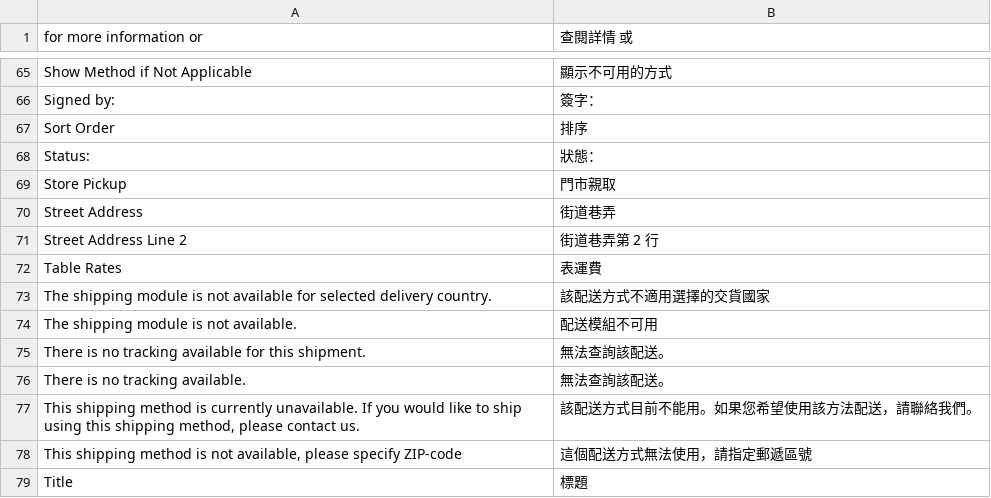
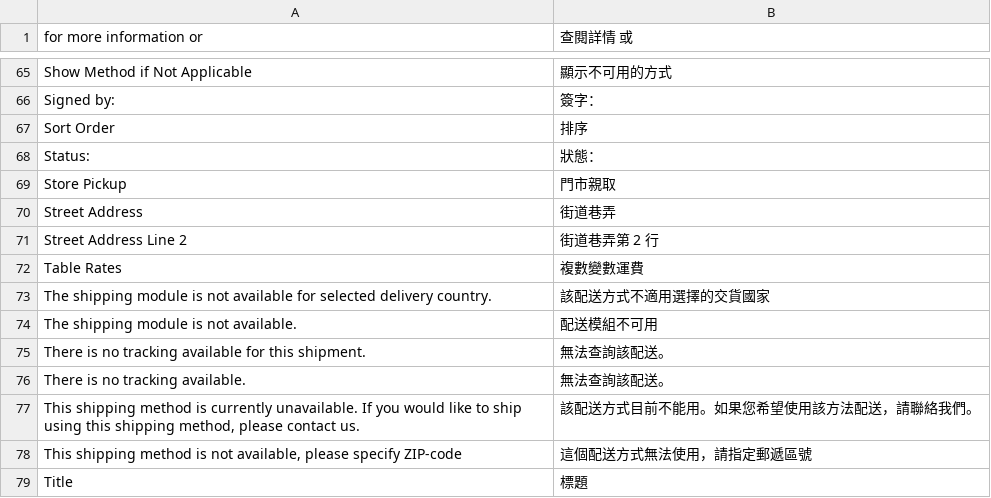
Before and after one commit to TriplesenseReply/magento_translation_zh_tw, a CSV file: Mage_Shipping.csv, drawn as a sheet; only a part is shown, gaps mark what is left out.

```diff
--- a/Mage_Shipping.csv
+++ b/Mage_Shipping.csv
@@ -71,3 +71,3 @@
 "Street Address Line 2","街道巷弄第 2 行"
-"Table Rates","表運費"
+"Table Rates","複數變數運費"
 "The shipping module is not available for selected delivery country.","該配送方式不適用選擇的交貨國家"
```
Also changed, not shown: Mage_Catalog.csv, Mage_Directory.csv, 2 other files.
